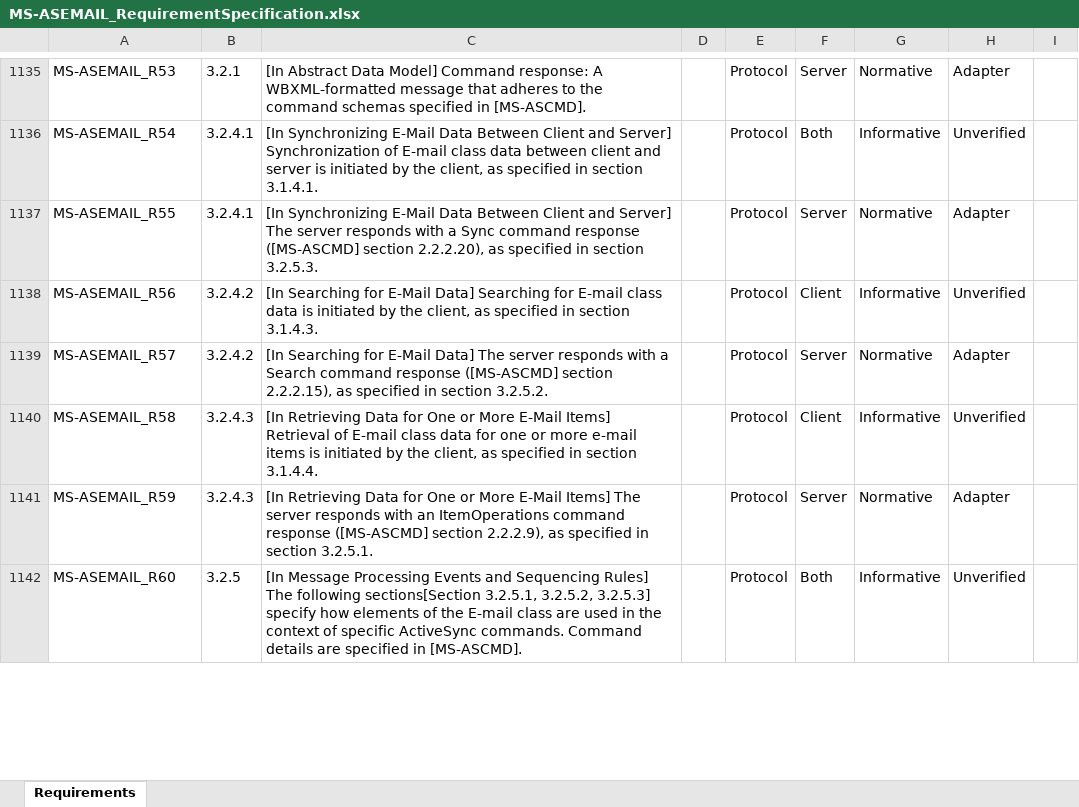
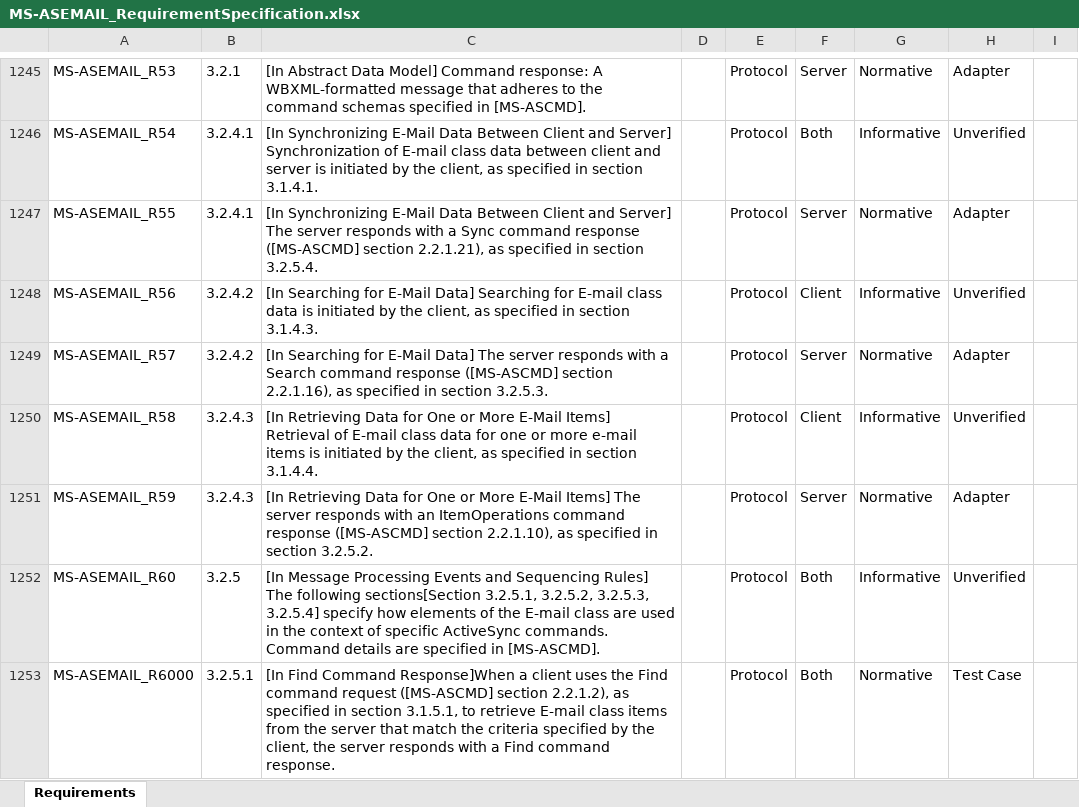
Before and after one commit to OfficeDev/Interop-TestSuites, an Excel workbook: ExchangeActiveSync/Docs/MS-ASEMAIL/MS-ASEMAIL_RequirementSpecification.xlsx, sheet Requirements, drawn as a sheet; only a part is shown, gaps mark what is left out; values as stored, in another font and other column widths than the file's, no borders; conditional formats and table styles not drawn; addresses are those after the commit; the diff covers the shown part only; the diff names each change by its address in the sheet, - before the commit and + after, or states it on an @@ line.

Commit message:
Added md file and updated xlsx and xml files.

```diff
--- a/ExchangeActiveSync/Docs/MS-ASEMAIL/MS-ASEMAIL_RequirementSpecification.xlsx (sheet Requirements)
+++ b/ExchangeActiveSync/Docs/MS-ASEMAIL/MS-ASEMAIL_RequirementSpecification.xlsx (sheet Requirements)
-C1247: …([MS-ASCMD] section 2.2.2.20), as specified in section 3.2.5.3.
+C1247: …([MS-ASCMD] section 2.2.1.21), as specified in section 3.2.5.4.
-C1249: …([MS-ASCMD] section 2.2.2.15), as specified in section 3.2.5.2.
+C1249: …([MS-ASCMD] section 2.2.1.16), as specified in section 3.2.5.3.
-C1251: …([MS-ASCMD] section 2.2.2.9), as specified in section 3.2.5.1.
+C1251: …([MS-ASCMD] section 2.2.1.10), as specified in section 3.2.5.2.
-C1252: …3.2.5.1, 3.2.5.2, 3.2.5.3] specify how…
+C1252: …3.2.5.1, 3.2.5.2, 3.2.5.3, 3.2.5.4] specify how…
+row 1253: MS-ASEMAIL_R6000 | 3.2.5.1 | [In Find Command Response]When a client uses the Find command request ([MS-ASCMD] section 2.2.1.2), as specified in section 3.1.5.1, to retrieve E-mail class items from the server that match the criteria specified by the client, the server responds with a Find command response. |  | Protocol | Both | Normative | Test Case
```
Also changed, not shown: 131 added rows, 3 removed rows, 338 edited cells and cell formats elsewhere in this sheet, 2 other files.
